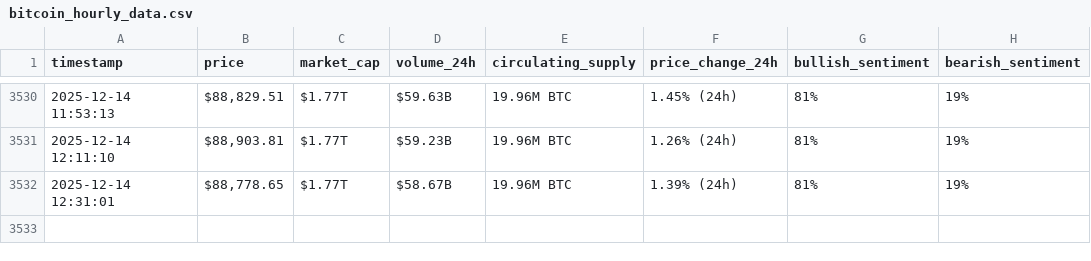
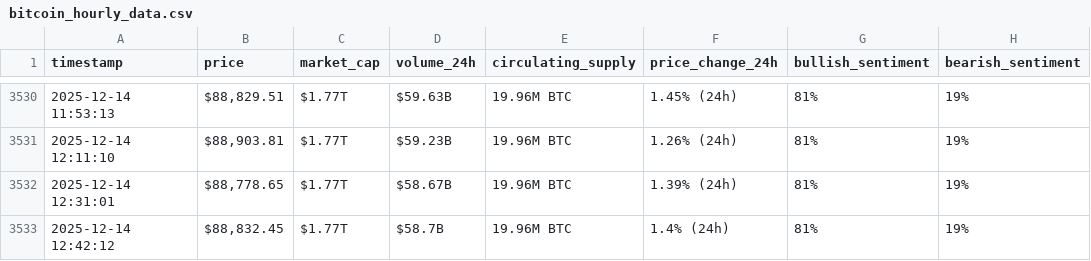
Before and after one commit to DUAA777/webscraping-automation, a CSV file: bitcoin_hourly_data.csv, drawn as a sheet; only a part is shown, gaps mark what is left out; the diff names each change by its address in the sheet, - before the commit and + after, or states it on an @@ line.

```diff
--- a/bitcoin_hourly_data.csv
+++ b/bitcoin_hourly_data.csv
+row 3533: 2025-12-14 12:42:12 | $88,832.45 | $1.77T | $58.7B | 19.96M BTC | 1.4% (24h) | 81% | 19%
```
